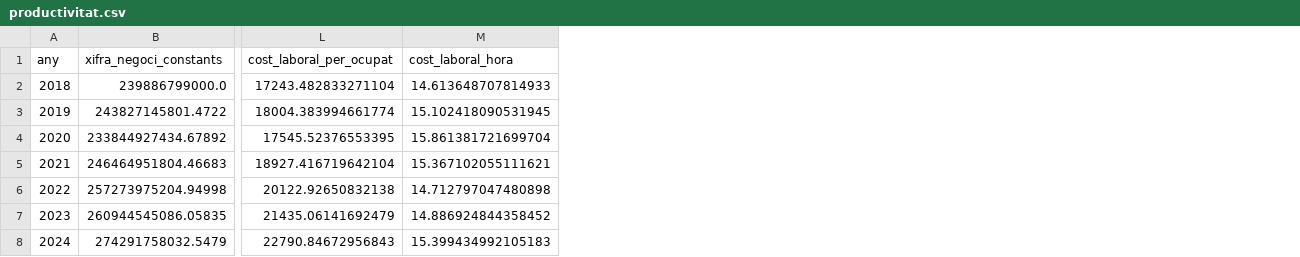
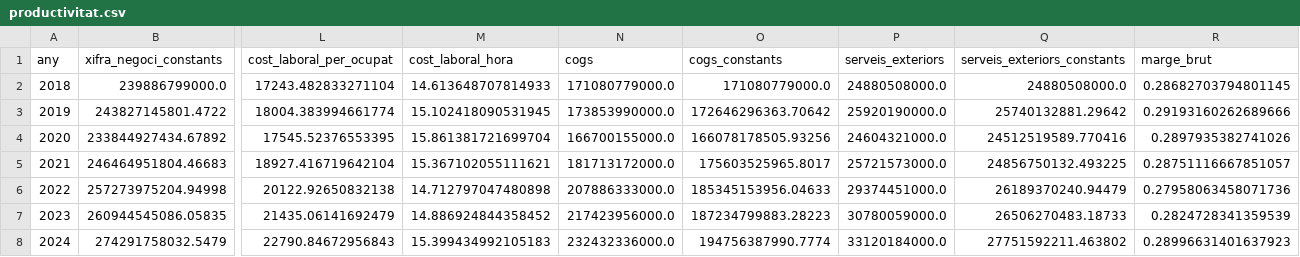
Before and after one commit to jordi-j3b3/observatori-comerc, a CSV file: data/cache/productivitat.csv, drawn as a sheet; only a part is shown, gaps mark what is left out; the diff names each change by its address in the sheet, - before the commit and + after, or states it on an @@ line.

```diff
--- a/data/cache/productivitat.csv
+++ b/data/cache/productivitat.csv
+column N (cogs), rows 2-8: 171080779000.0 | 173853990000.0 | 166700155000.0 | 181713172000.0 | 207886333000.0 | 217423956000.0 | 232432336000.0
+column O (cogs_constants), rows 2-8: 171080779000.0 | 172646296363.70642 | 166078178505.93256 | 175603525965.8017 | 185345153956.04633 | 187234799883.28223 | 194756387990.7774
+column P (serveis_exteriors), rows 2-8: 24880508000.0 | 25920190000.0 | 24604321000.0 | 25721573000.0 | 29374451000.0 | 30780059000.0 | 33120184000.0
+column Q (serveis_exteriors_constants), rows 2-8: 24880508000.0 | 25740132881.29642 | 24512519589.770416 | 24856750132.493225 | 26189370240.94479 | 26506270483.18733 | 27751592211.463802
+column R (marge_brut), rows 2-8: 0.28682703794801145 | 0.29193160262689666 | 0.2897935382741026 | 0.28751116667851057 | 0.27958063458071736 | 0.2824728341359539 | 0.28996631401637923
```
Also changed, not shown: 3 other files.
